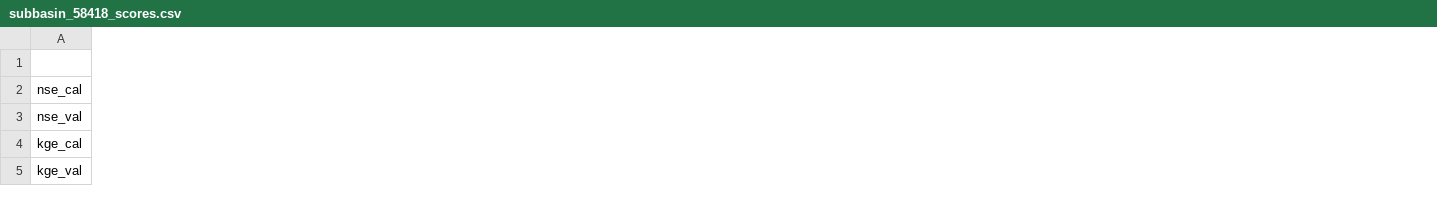
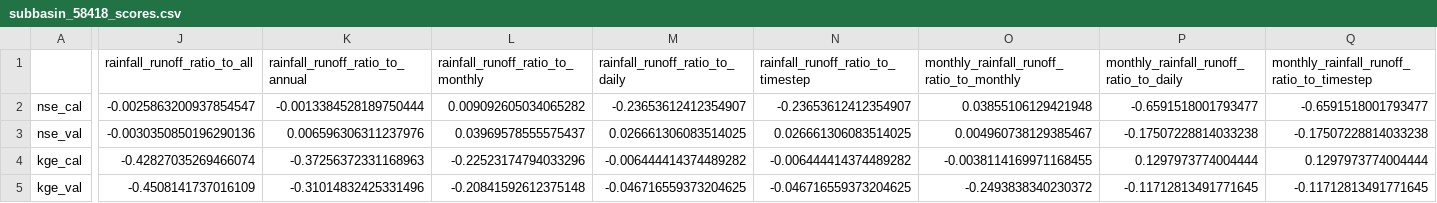
Before and after one commit to PaulCoderre/SMM_Models, a CSV file: hype/validation/hydrobm/subbasin_58418_scores.csv, drawn as a sheet; only a part is shown, gaps mark what is left out; the diff covers the shown part only; the diff names each change by its address in the sheet, - before the commit and + after, or states it on an @@ line.

```diff
--- a/hype/validation/hydrobm/subbasin_58418_scores.csv
+++ b/hype/validation/hydrobm/subbasin_58418_scores.csv
+column J (rainfall_runoff_ratio_to_all), rows 2-5: -0.0025863200937854547 | -0.0030350850196290136 | -0.42827035269466074 | -0.4508141737016109
+column K (rainfall_runoff_ratio_to_annual), rows 2-5: -0.0013384528189750444 | 0.006596306311237976 | -0.37256372331168963 | -0.31014832425331496
+column L (rainfall_runoff_ratio_to_monthly), rows 2-5: 0.009092605034065282 | 0.03969578555575437 | -0.22523174794033296 | -0.20841592612375148
+column M (rainfall_runoff_ratio_to_daily), rows 2-5: -0.23653612412354907 | 0.026661306083514025 | -0.006444414374489282 | -0.046716559373204625
+column N, rows 1-5: rainfall_runoff_ratio_to_timestep | -0.23653612412354907 | 0.026661306083514025 | -0.006444414374489282 | -0.046716559373204625
+column O, rows 1-5: monthly_rainfall_runoff_ratio_to_monthly | 0.03855106129421948 | 0.004960738129385467 | -0.0038114169971168455 | -0.2493838340230372
+column P, rows 1-5: monthly_rainfall_runoff_ratio_to_daily | -0.6591518001793477 | -0.17507228814033238 | 0.1297973774004444 | -0.11712813491771645
+column Q, rows 1-5: monthly_rainfall_runoff_ratio_to_timestep | -0.6591518001793477 | -0.17507228814033238 | 0.1297973774004444 | -0.11712813491771645
```
Also changed, not shown: 3 added columns elsewhere in this file, hype/validation/hydrobm/subbasin_58290_scores.csv, hype/validation/hydrobm/subbasin_58346_scores.csv, 32 other files.
